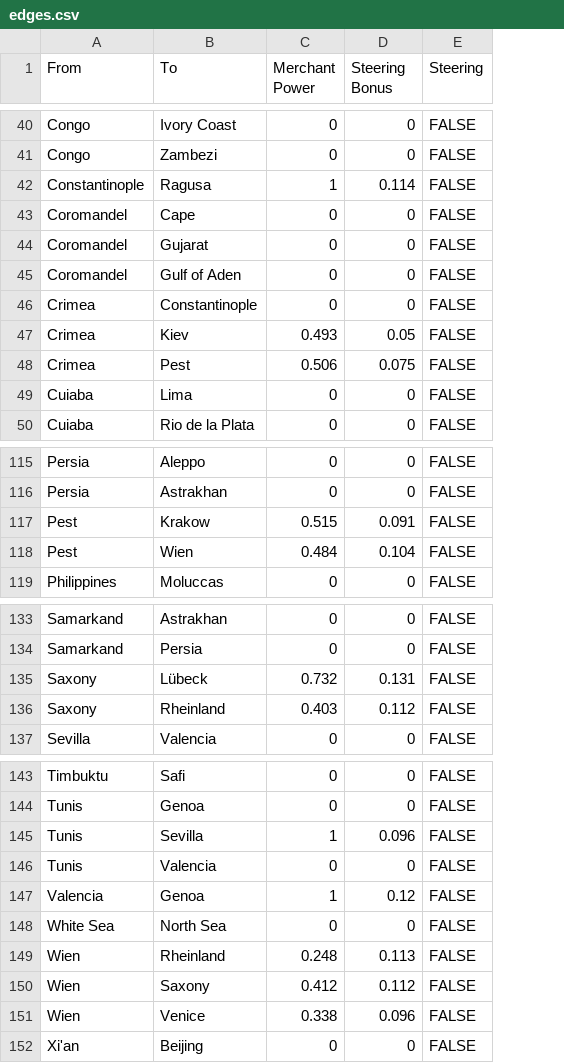
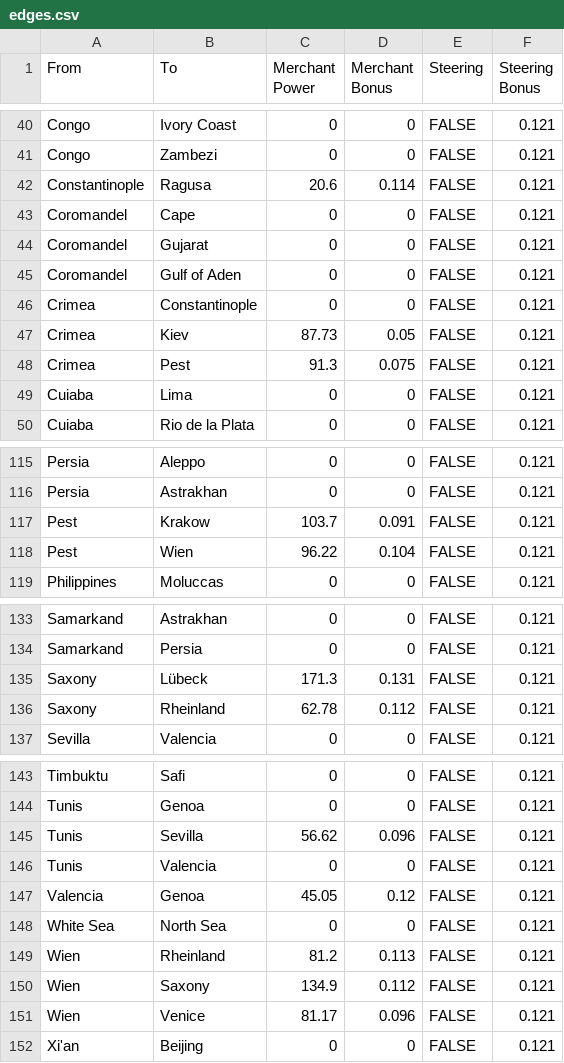
Before and after one commit to lkotipal/trade-calculator, a CSV file: edges.csv, drawn as a sheet; only a part is shown, gaps mark what is left out; the diff covers the shown part only; the diff names each change by its address in the sheet, - before the commit and + after, or states it on an @@ line.

```diff
--- a/edges.csv
+++ b/edges.csv
+column F (Steering Bonus), rows 40-50: all 0.121; rows 115-119: all 0.121; rows 133-137: all 0.121; rows 143-152: all 0.121
-D1: Steering Bonus
+D1: Merchant Bonus
-C42 (Merchant Power): 1
+C42 (Merchant Power): 20.6
-C47 (Merchant Power): 0.493
+C47 (Merchant Power): 87.73
-C48 (Merchant Power): 0.506
+C48 (Merchant Power): 91.3
-C117 (Merchant Power): 0.515
+C117 (Merchant Power): 103.7
-C118 (Merchant Power): 0.484
+C118 (Merchant Power): 96.22
-C135 (Merchant Power): 0.732
+C135 (Merchant Power): 171.3
-C136 (Merchant Power): 0.403
+C136 (Merchant Power): 62.78
-C145 (Merchant Power): 1
+C145 (Merchant Power): 56.62
-C147 (Merchant Power): 1
+C147 (Merchant Power): 45.05
-C149 (Merchant Power): 0.248
+C149 (Merchant Power): 81.2
-C150 (Merchant Power): 0.412
+C150 (Merchant Power): 134.9
-C151 (Merchant Power): 0.338
+C151 (Merchant Power): 81.17
```
Also changed, not shown: 15 edited cells elsewhere in this file, 3 other files.
